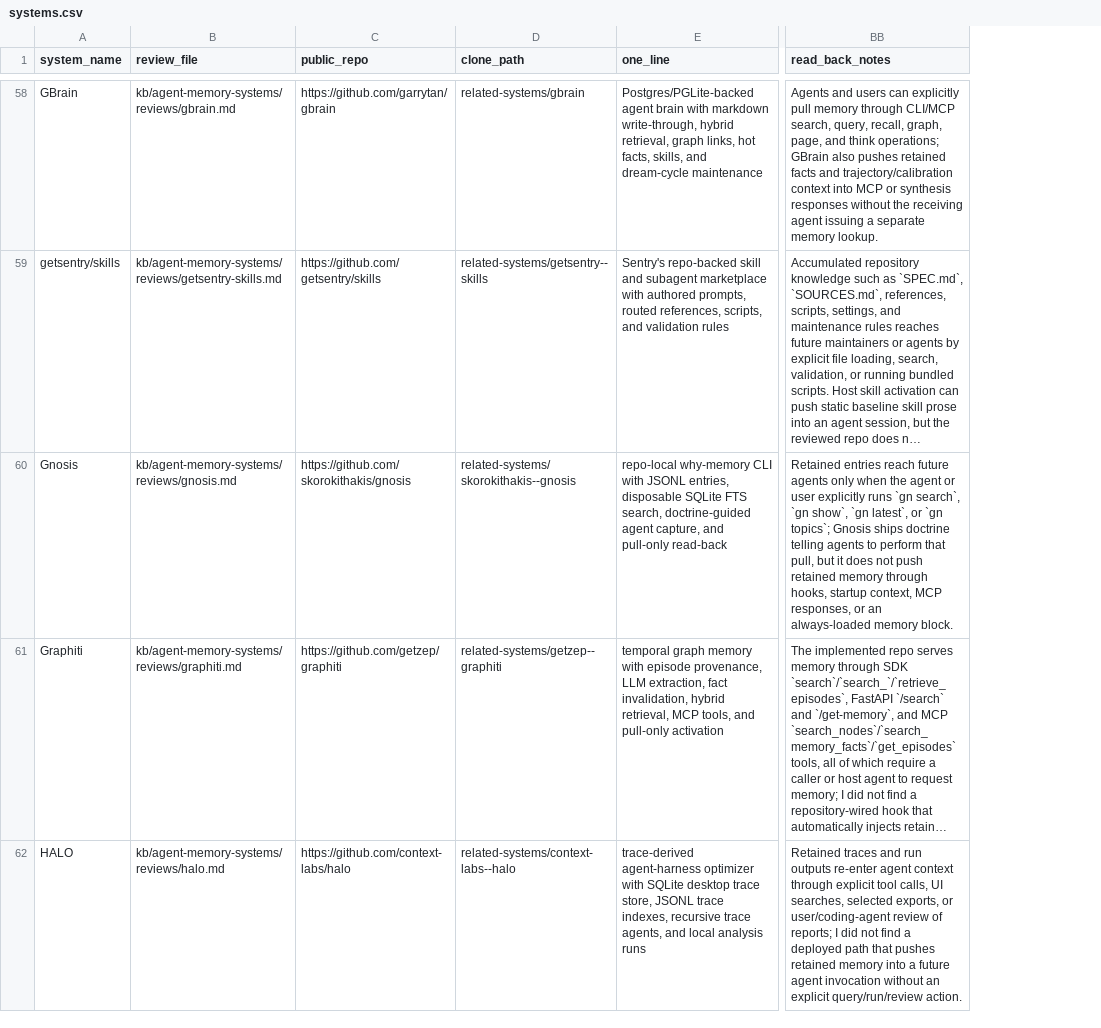
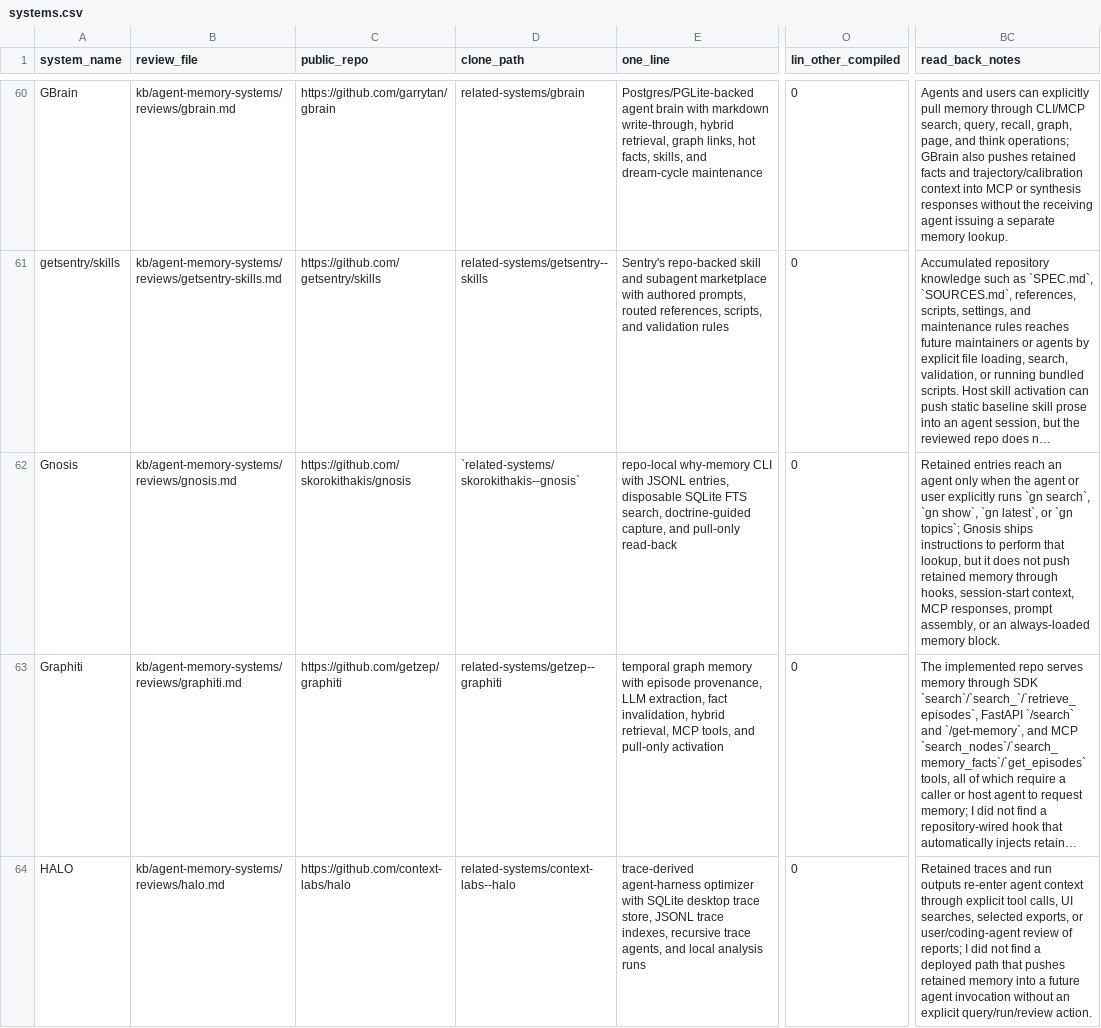
Before and after one commit to zby/commonplace, a CSV file: kb/agent-memory-systems/systems.csv, drawn as a sheet; only a part is shown, gaps mark what is left out; long unchanged cells end in …; addresses are those after the commit; the diff covers the shown part only; the diff names each change by its address in the sheet, - before the commit and + after, or states it on an @@ line.

Commit message:
Add other-compiled Lineage token for system-derived, non-trace artifacts
Two reviews in a row (Gnosis's SQLite-as-derived-cache, EchoWiki's
compiled wiki pages) hit the same gap: the Lineage vocabulary
(authored/imported/trace-extracted) has no token for an artifact the
system itself assembled from other retained material, as opposed to
raw execution traces. EchoWiki's reviewer had to write around it in
prose rather than use a controlled token.

trace-extracted is itself a special case of "system-derived, from some
prior material" — it just happens to specify traces as the source.
Rather than restructure the axis into a qualified/hierarchical token
(compiled/trace vs compiled/artifact), which would need real parser
changes, add other-compiled as a flat sibling and document the real
two-level structure in prose: authored/imported are direct,
trace-extracted/other-compiled are both derived and differ only in
what was transformed. Keeps trace-extracted's own name because
trace-derived learning is the one mechanism this review type is built
to surface prominently (its own tag, subsection, and lead tokens) —
folding it into a generic bucket would lose that signal for no gain.

systems_matrix.py needs one new dict entry since column list, parsing,
and CSV writing are all generic over ONEHOT_AXES; the existing test
suite (9/9) passes unchanged. systems.csv is the regenerated matrix
output.

```diff
--- a/kb/agent-memory-systems/systems.csv
+++ b/kb/agent-memory-systems/systems.csv
+column O (lin_other_compiled), rows 60-64: all 0
-D62 (clone_path): related-systems/skorokithakis--gnosis
+D62 (clone_path): `related-systems/skorokithakis--gnosis`
-E62 (one_line): …search, doctrine-guided agent capture, and…
+E62 (one_line): …search, doctrine-guided capture, and…
-BC62 (read_back_notes): …entries reach future agents only when the agent or user explicitly runs `gn search`, `gn show`, `gn latest`, or `gn topics`; Gnosis ships doctrine telling agents to perform that pull, but it does not push retained memory through hooks, startup context, MCP responses, or an…
+BC62 (read_back_notes): …entries reach an agent only when the agent or user explicitly runs `gn search`, `gn show`, `gn latest`, or `gn topics`; Gnosis ships instructions to perform that lookup, but it does not push retained memory through hooks, session-start context, MCP responses, prompt assembly, or an…
```
Also changed, not shown: 4 added rows elsewhere in this file, 2 other files.
